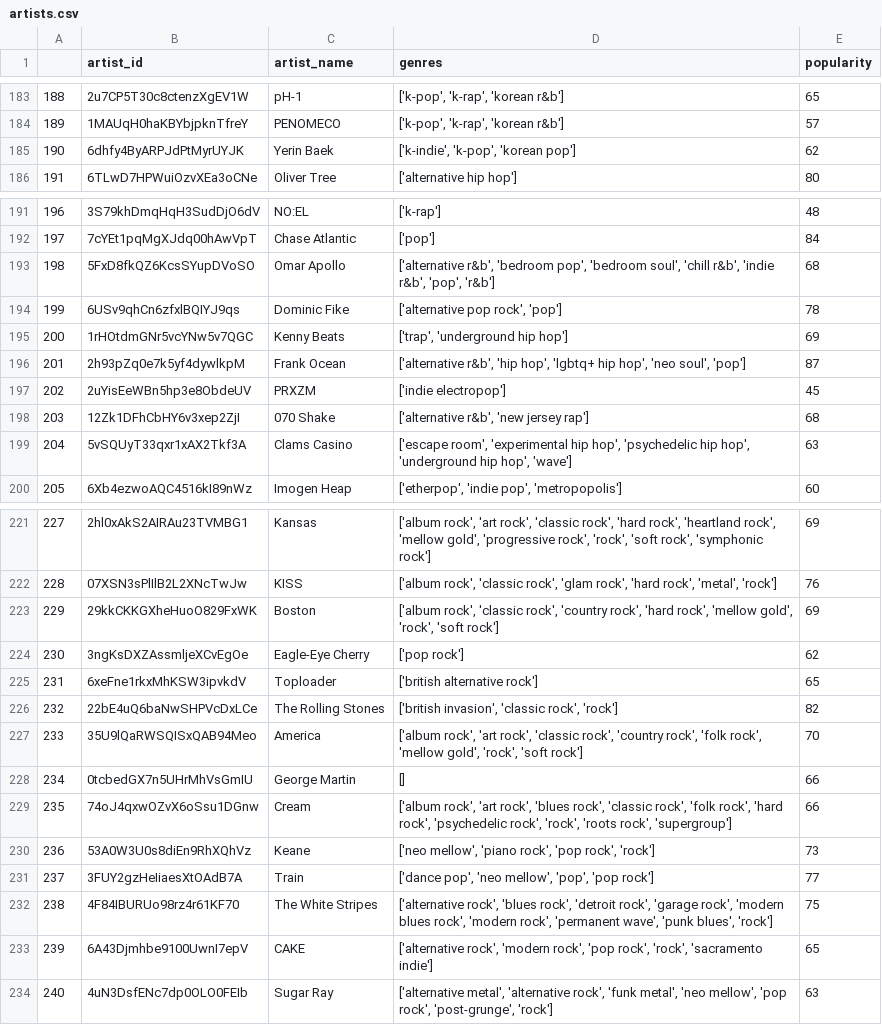
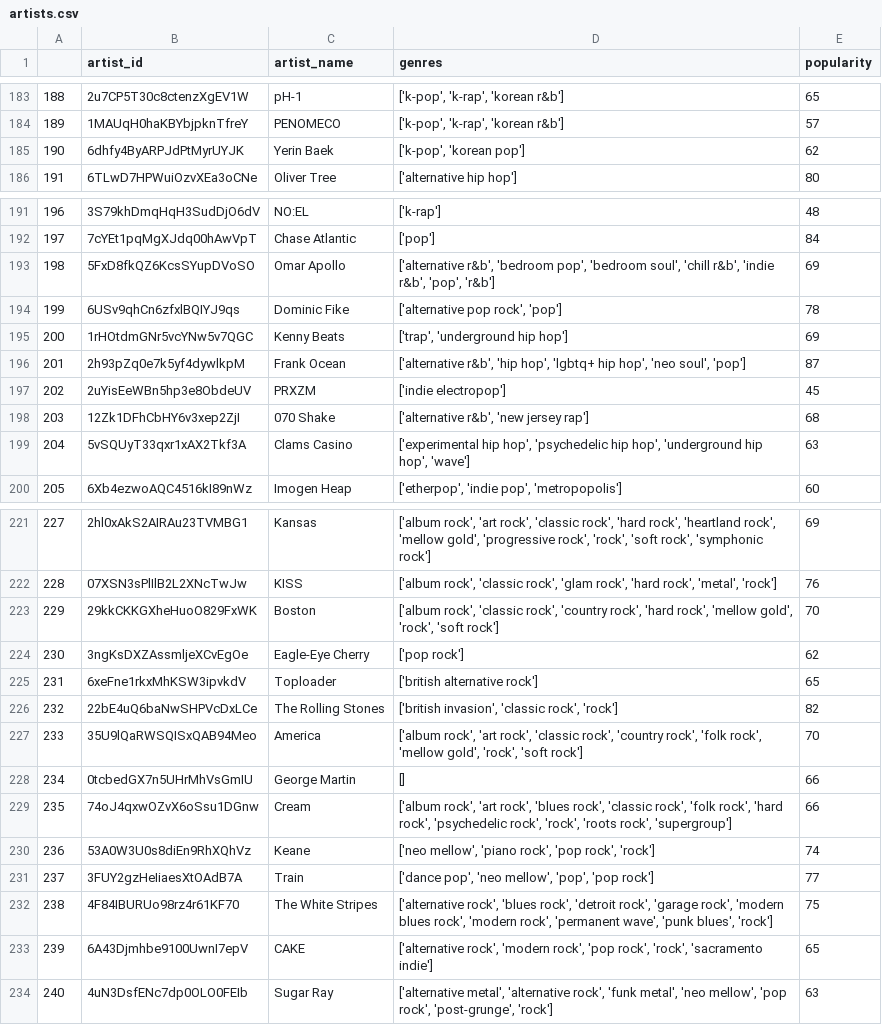
Before and after one commit to edwardD2/API_Spotify, a CSV file: csv files/artists.csv, drawn as a sheet; only a part is shown, gaps mark what is left out; the diff covers the shown part only.

```diff
--- a/csv files/artists.csv
+++ b/csv files/artists.csv
@@ -184,3 +184,3 @@
 189,1MAUqH0haKBYbjpknTfreY,PENOMECO,"['k-pop', 'k-rap', 'korean r&b']",57
-190,6dhfy4ByARPJdPtMyrUYJK,Yerin Baek,"['k-indie', 'k-pop', 'korean pop']",62
+190,6dhfy4ByARPJdPtMyrUYJK,Yerin Baek,"['k-pop', 'korean pop']",62
 191,6TLwD7HPWuiOzvXEa3oCNe,Oliver Tree,['alternative hip hop'],80
@@ -192,3 +192,3 @@
 197,7cYEt1pqMgXJdq00hAwVpT,Chase Atlantic,['pop'],84
-198,5FxD8fkQZ6KcsSYupDVoSO,Omar Apollo,"['alternative r&b', 'bedroom pop', 'bedroom soul', 'chill r&b', 'indie r&b', 'pop', 'r&b']",68
+198,5FxD8fkQZ6KcsSYupDVoSO,Omar Apollo,"['alternative r&b', 'bedroom pop', 'bedroom soul', 'chill r&b', 'indie r&b', 'pop', 'r&b']",69
 199,6USv9qhCn6zfxlBQIYJ9qs,Dominic Fike,"['alternative pop rock', 'pop']",78
@@ -198,3 +198,3 @@
 203,12Zk1DFhCbHY6v3xep2ZjI,070 Shake,"['alternative r&b', 'new jersey rap']",68
-204,5vSQUyT33qxr1xAX2Tkf3A,Clams Casino,"['escape room', 'experimental hip hop', 'psychedelic hip hop', 'underground hip hop', 'wave']",63
+204,5vSQUyT33qxr1xAX2Tkf3A,Clams Casino,"['experimental hip hop', 'psychedelic hip hop', 'underground hip hop', 'wave']",63
 205,6Xb4ezwoAQC4516kI89nWz,Imogen Heap,"['etherpop', 'indie pop', 'metropopolis']",60
@@ -222,3 +222,3 @@
 228,07XSN3sPlIlB2L2XNcTwJw,KISS,"['album rock', 'classic rock', 'glam rock', 'hard rock', 'metal', 'rock']",76
-229,29kkCKKGXheHuoO829FxWK,Boston,"['album rock', 'classic rock', 'country rock', 'hard rock', 'mellow gold', 'rock', 'soft rock']",69
+229,29kkCKKGXheHuoO829FxWK,Boston,"['album rock', 'classic rock', 'country rock', 'hard rock', 'mellow gold', 'rock', 'soft rock']",70
 230,3ngKsDXZAssmljeXCvEgOe,Eagle-Eye Cherry,['pop rock'],62
@@ -229,3 +229,3 @@
 235,74oJ4qxwOZvX6oSsu1DGnw,Cream,"['album rock', 'art rock', 'blues rock', 'classic rock', 'folk rock', 'hard rock', 'psychedelic rock', 'rock', 'roots rock', 'supergroup']",66
-236,53A0W3U0s8diEn9RhXQhVz,Keane,"['neo mellow', 'piano rock', 'pop rock', 'rock']",73
+236,53A0W3U0s8diEn9RhXQhVz,Keane,"['neo mellow', 'piano rock', 'pop rock', 'rock']",74
 237,3FUY2gzHeIiaesXtOAdB7A,Train,"['dance pop', 'neo mellow', 'pop', 'pop rock']",77
```
Also changed, not shown: 24 edited cells elsewhere in this file, csv files/tracks.csv.
